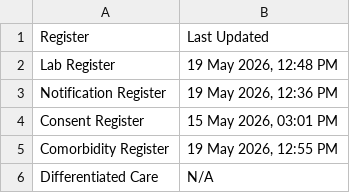
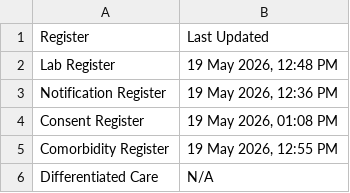
Before and after one commit to NTEP-AMC/blank-app, a CSV file: Update_Timestamps.csv, drawn as a sheet.

```diff
--- a/Update_Timestamps.csv
+++ b/Update_Timestamps.csv
@@ -3,3 +3,3 @@ Lab Register,"19 May 2026, 12:48 PM"
 Notification Register,"19 May 2026, 12:36 PM"
-Consent Register,"15 May 2026, 03:01 PM"
+Consent Register,"19 May 2026, 01:08 PM"
 Comorbidity Register,"19 May 2026, 12:55 PM"
```
Also changed, not shown: Comparison_Matrix.csv, Master_Line_List.csv, 1 other file.
